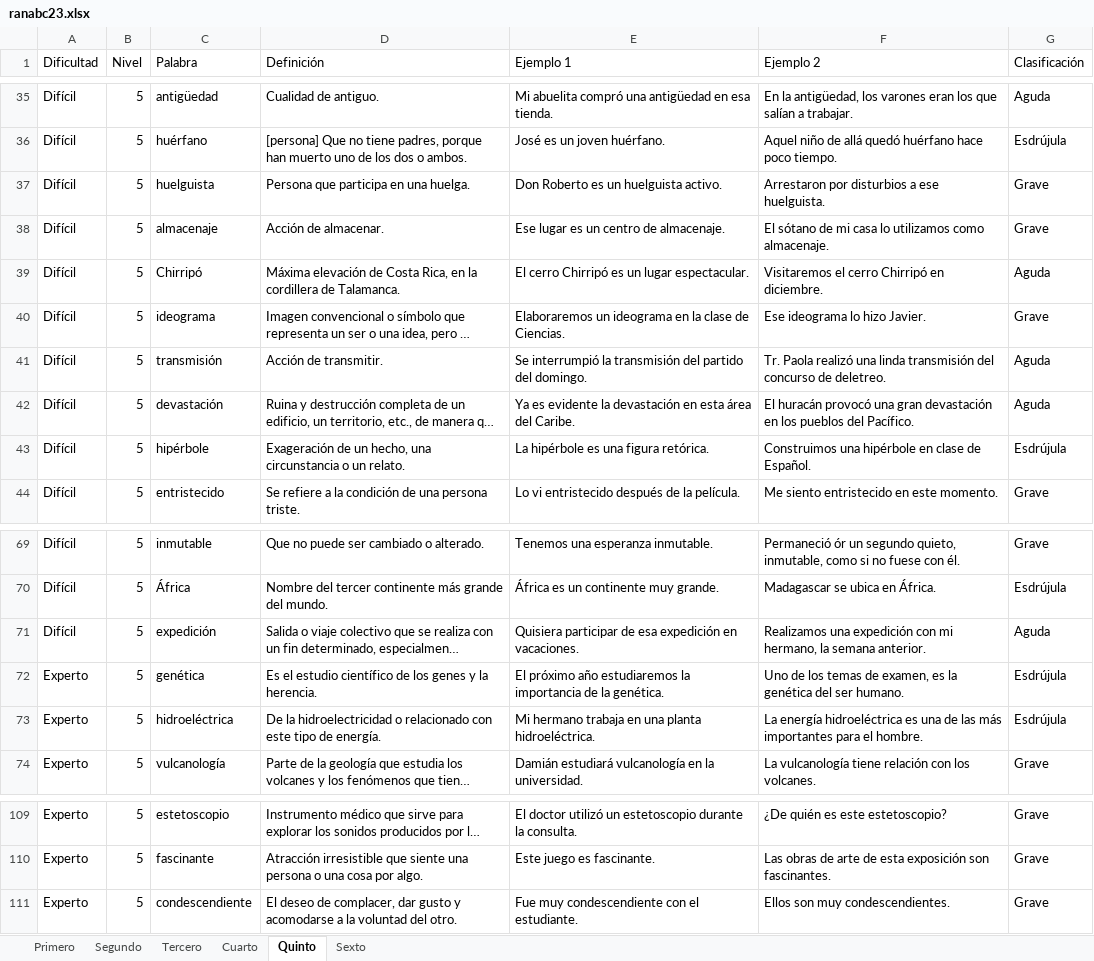
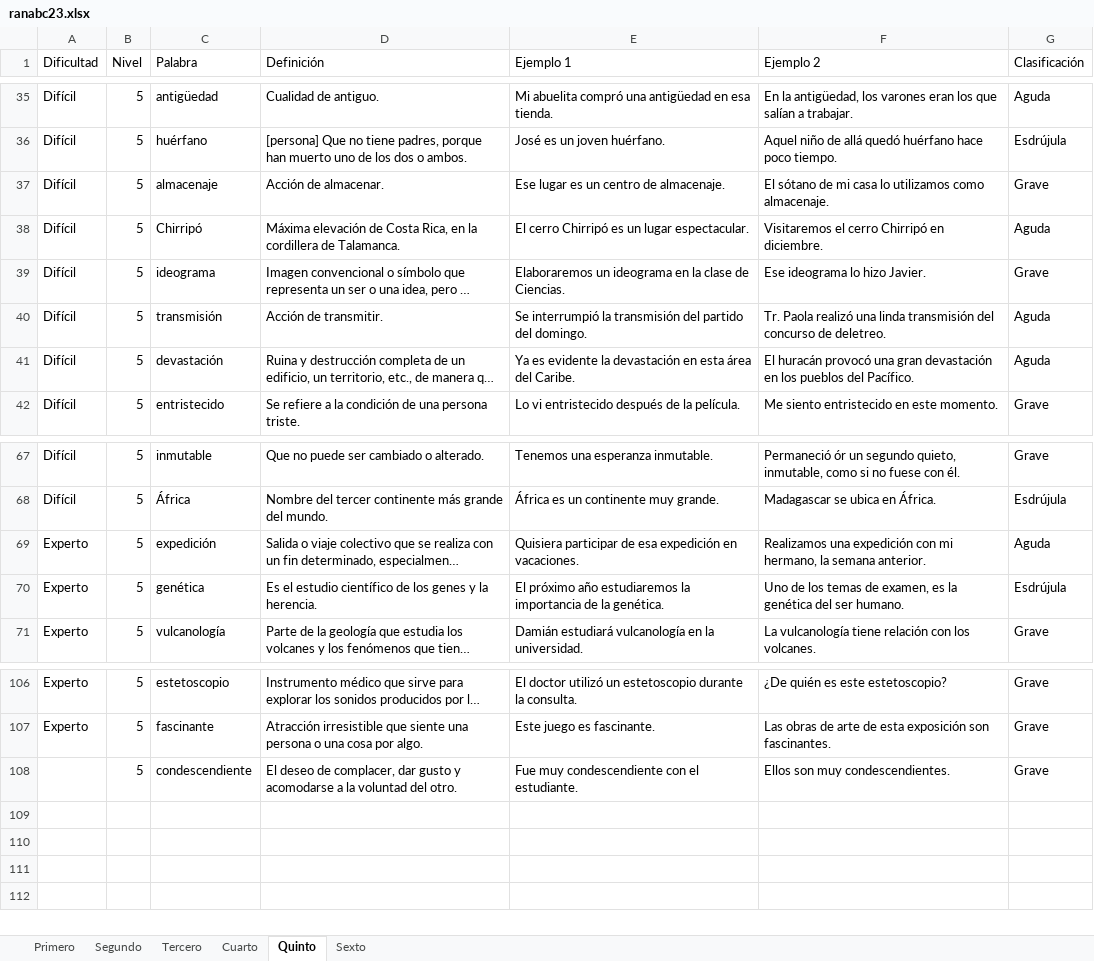
Before and after one commit to jorgerivera/RanaBee, an Excel workbook: assets/ranabc23.xlsx, sheet Quinto, drawn as a sheet; only a part is shown, gaps mark what is left out; long unchanged cells end in …; values as stored, in another font and other column widths than the file's, no borders; removed rows and columns are numbered as before the commit, all else as after; the diff names each change by its address in the sheet, - before the commit and + after, or states it on an @@ line.

```diff
--- a/assets/ranabc23.xlsx (sheet Quinto)
+++ b/assets/ranabc23.xlsx (sheet Quinto)
-row 37: Difícil | 5 | huelguista | Persona que participa en una huelga. | Don Roberto es un huelguista activo. | Arrestaron por disturbios a ese huelguista. | Grave
-row 43: Difícil | 5 | hipérbole | Exageración de un hecho, una circunstancia o un relato. | La hipérbole es una figura retórica. | Construimos una hipérbole en clase de Español. | Esdrújula
-A69 (Dificultad): Difícil
+A69 (Dificultad): Experto
-row 73: Experto | 5 | hidroeléctrica | De la hidroelectricidad o relacionado con este tipo de energía. | Mi hermano trabaja en una planta hidroeléctrica. | La energía hidroeléctrica es una de las más importantes para el hombre. | Esdrújula
-A108 (Dificultad): Experto
+A108 (Dificultad): (empty)
```
Also changed, not shown: sheet Segundo, sheet Tercero, sheet Cuarto, 5 other files.
